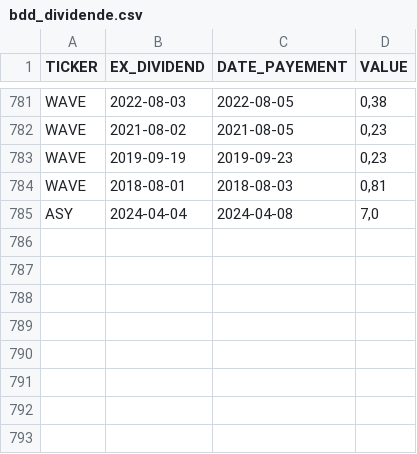
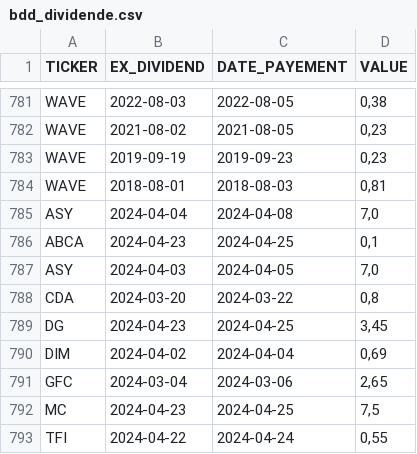
Before and after one commit to PAVfr/DataBourse, a CSV file: bdd_dividende.csv, drawn as a sheet; only a part is shown, gaps mark what is left out; the diff names each change by its address in the sheet, - before the commit and + after, or states it on an @@ line.

```diff
--- a/bdd_dividende.csv
+++ b/bdd_dividende.csv
+row 786: ABCA | 2024-04-23 | 2024-04-25 | 0,1
+row 787: ASY | 2024-04-03 | 2024-04-05 | 7,0
+row 788: CDA | 2024-03-20 | 2024-03-22 | 0,8
+row 789: DG | 2024-04-23 | 2024-04-25 | 3,45
+row 790: DIM | 2024-04-02 | 2024-04-04 | 0,69
+row 791: GFC | 2024-03-04 | 2024-03-06 | 2,65
+row 792: MC | 2024-04-23 | 2024-04-25 | 7,5
+row 793: TFI | 2024-04-22 | 2024-04-24 | 0,55
```
Also changed, not shown: 1 other file.
